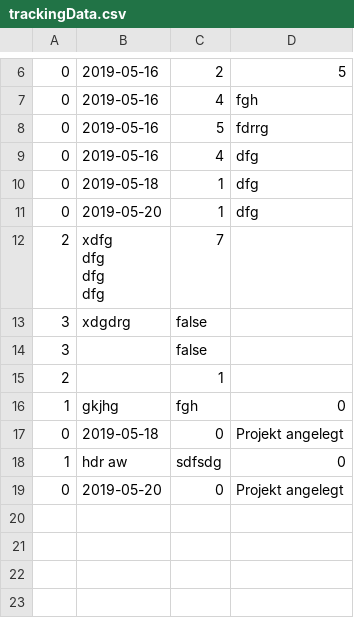
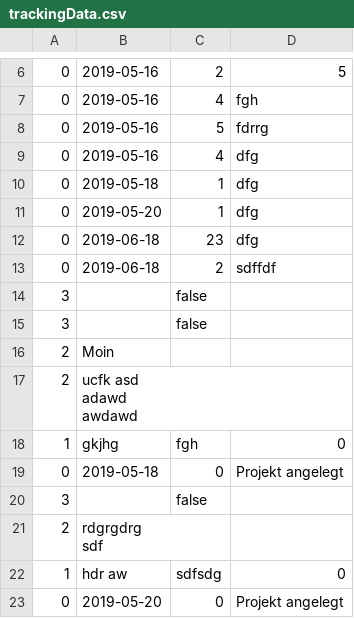
Before and after one commit to Ecke1612/interval_alpha, a CSV file: data/trackingData.csv, drawn as a sheet; only a part is shown, gaps mark what is left out.

```diff
--- a/data/trackingData.csv
+++ b/data/trackingData.csv
@@ -11,11 +11,18 @@
 "0";"2019-05-20";"1";"dfg"
-"2";"xdfg
-dfg
-dfg
-dfg";"7"
-"3";"xdgdrg";"false"
+"0";"2019-06-18";"23";"dfg"
+"0";"2019-06-18";"2";"sdffdf"
 "3";"";"false"
-"2";"";"1"
+"3";"";"false"
+"2";"Moin
+"
+"2";"ucfk asd
+adawd
+
+
+awdawd"
 "1";"gkjhg";"fgh";"0"
 "0";"2019-05-18";"0";"Projekt angelegt"
+"3";"";"false"
+"2";"rdgrgdrg
+sdf"
 "1";"hdr aw ";"sdfsdg";"0"
```
Also changed, not shown: 9 other files.
